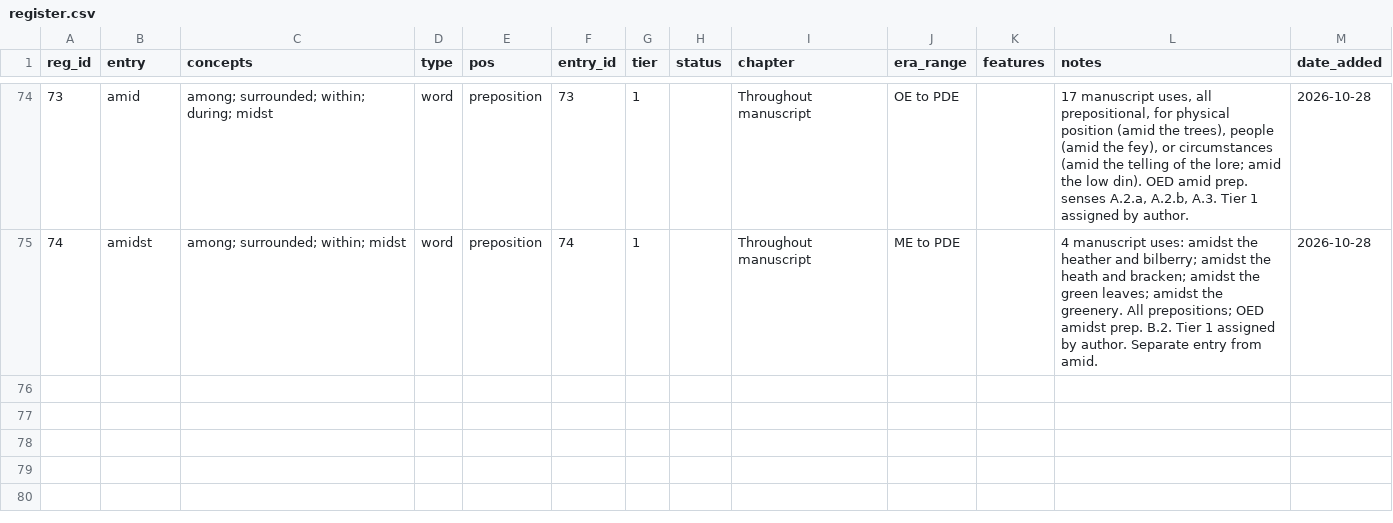
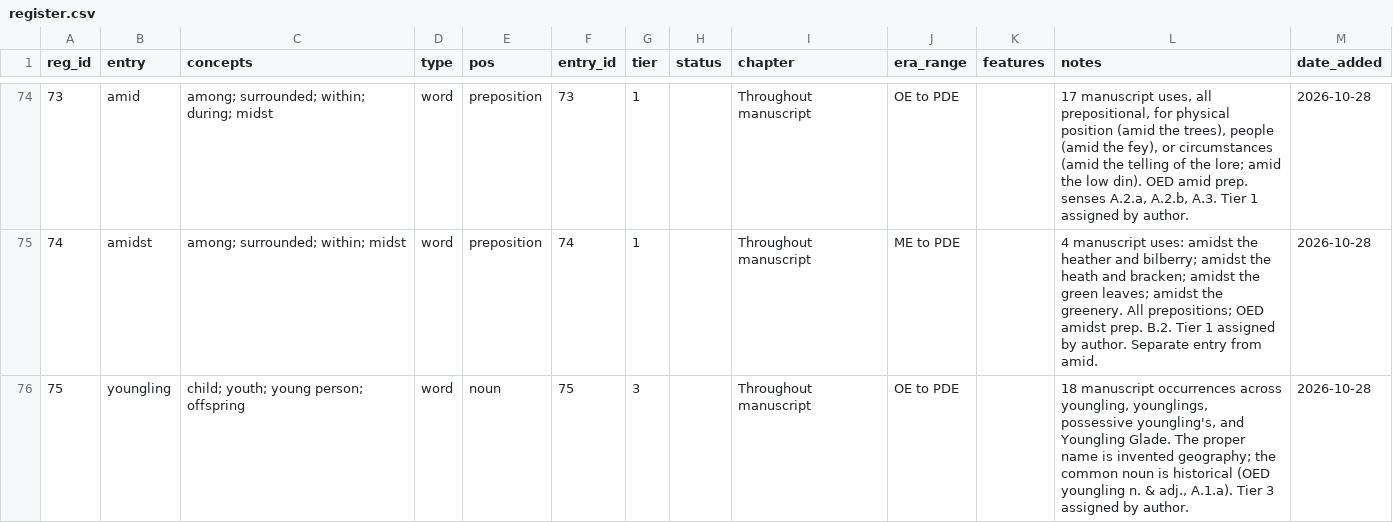
Before and after one commit to JTHensley/Oldish-Words-Study, a CSV file: register.csv, drawn as a sheet; only a part is shown, gaps mark what is left out; the diff names each change by its address in the sheet, - before the commit and + after, or states it on an @@ line.

Commit message:
Add youngling Tier 3 register

```diff
--- a/register.csv
+++ b/register.csv
+row 76: 75 | youngling | child; youth; young person; offspring | word | noun | 75 | 3 |  | Throughout manuscript | OE to PDE |  | 18 manuscript occurrences across youngling, younglings, possessive youngling's, and Youngling Glade. The proper name is invented geography; the common noun is historical (OED youngling n. & adj., A.1.a). Tier 3 assigned by author. | 2026-10-28
```
